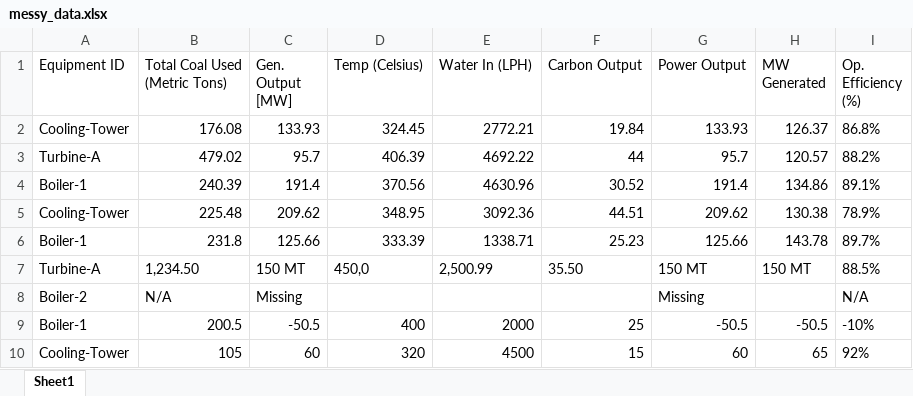
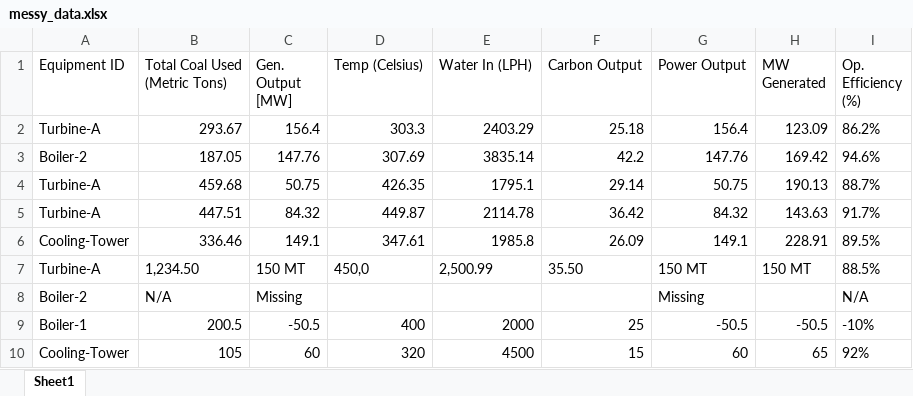
Before and after one commit to kaushik66/ExcelParser, an Excel workbook: messy_data.xlsx, sheet Sheet1, drawn as a sheet; values as stored, in another font and other column widths than the file's, no borders; removed rows and columns are numbered as before the commit, all else as after; the diff names each change by its address in the sheet, - before the commit and + after, or states it on an @@ line.

```diff
--- a/messy_data.xlsx (sheet Sheet1)
+++ b/messy_data.xlsx (sheet Sheet1)
-row 2: Cooling-Tower | 176.08 | 133.93 | 324.45 | 2772.21 | 19.84 | 133.93 | 126.37 | 86.8%
-row 3: Turbine-A | 479.02 | 95.7 | 406.39 | 4692.22 | 44 | 95.7 | 120.57 | 88.2%
-row 4: Boiler-1 | 240.39 | 191.4 | 370.56 | 4630.96 | 30.52 | 191.4 | 134.86 | 89.1%
-row 5: Cooling-Tower | 225.48 | 209.62 | 348.95 | 3092.36 | 44.51 | 209.62 | 130.38 | 78.9%
-row 6: Boiler-1 | 231.8 | 125.66 | 333.39 | 1338.71 | 25.23 | 125.66 | 143.78 | 89.7%
+row 2: Turbine-A | 293.67 | 156.4 | 303.3 | 2403.29 | 25.18 | 156.4 | 123.09 | 86.2%
+row 3: Boiler-2 | 187.05 | 147.76 | 307.69 | 3835.14 | 42.2 | 147.76 | 169.42 | 94.6%
+row 4: Turbine-A | 459.68 | 50.75 | 426.35 | 1795.1 | 29.14 | 50.75 | 190.13 | 88.7%
+row 5: Turbine-A | 447.51 | 84.32 | 449.87 | 2114.78 | 36.42 | 84.32 | 143.63 | 91.7%
+row 6: Cooling-Tower | 336.46 | 149.1 | 347.61 | 1985.8 | 26.09 | 149.1 | 228.91 | 89.5%
```
Also changed, not shown: clean_data.xlsx, complex_multi_sheet.xlsx, 1 other file.
